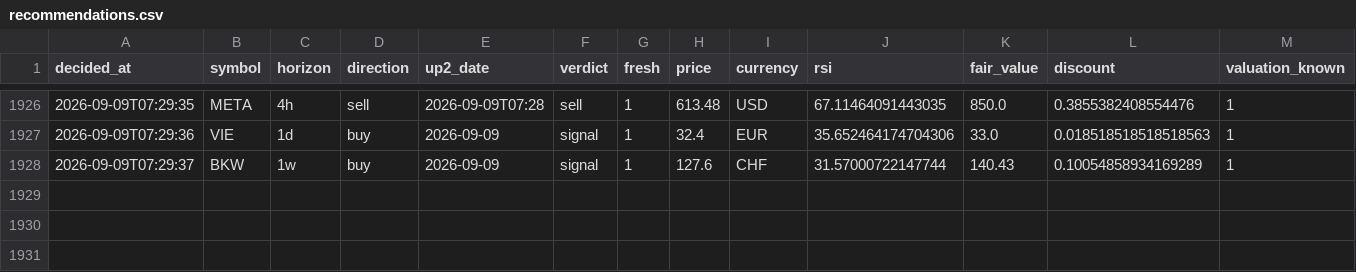
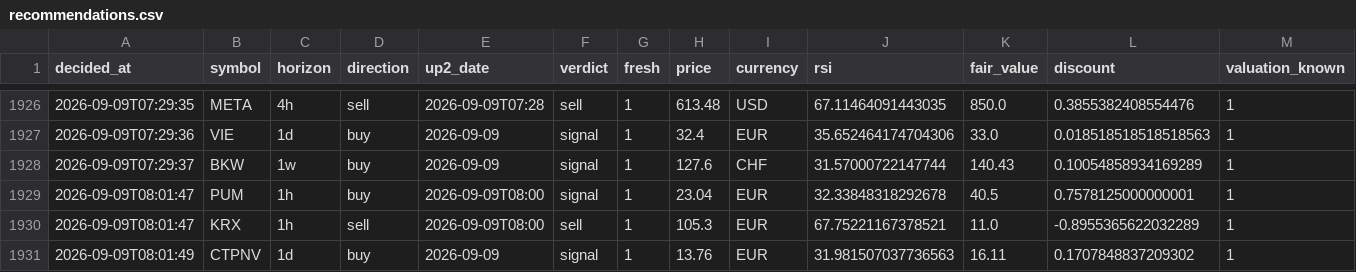
Before and after one commit to Bas-de-G/stock_rsi_screener, a CSV file: recommendations.csv, drawn as a sheet; only a part is shown, gaps mark what is left out; rows hold the shown columns only; the diff names each change by its address in the sheet, - before the commit and + after, or states it on an @@ line.

```diff
--- a/recommendations.csv
+++ b/recommendations.csv
+row 1929: 2026-09-09T08:01:47 | PUM | 1h | buy | 2026-09-09T08:00 | signal | 1 | 23.04 | EUR | 32.33848318292678 | 40.5 | 0.7578125000000001 | 1
+row 1930: 2026-09-09T08:01:47 | KRX | 1h | sell | 2026-09-09T08:00 | sell | 1 | 105.3 | EUR | 67.75221167378521 | 11.0 | -0.8955365622032289 | 1
+row 1931: 2026-09-09T08:01:49 | CTPNV | 1d | buy | 2026-09-09 | signal | 1 | 13.76 | EUR | 31.981507037736563 | 16.11 | 0.1707848837209302 | 1
```
